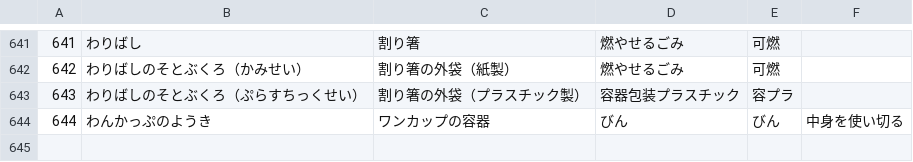
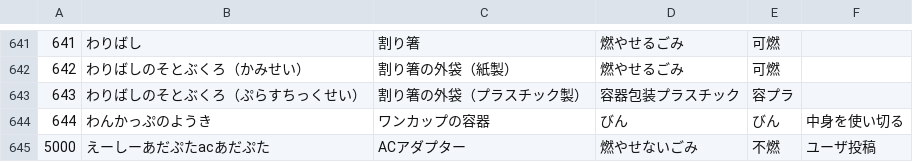
Before and after one commit to koike-moyashi/gomi_tsu_web, a CSV file: csv/tsu_gomi.ja.utf8.csv, drawn as a sheet; only a part is shown, gaps mark what is left out.

Commit message:
[add] ACアダプタ

```diff
--- a/csv/tsu_gomi.ja.utf8.csv
+++ b/csv/tsu_gomi.ja.utf8.csv
@@ -644 +644,2 @@
 644,わんかっぷのようき,ワンカップの容器,びん,びん,中身を使い切る
+5000,えーしーあだぷたacあだぷた,ACアダプター,燃やせないごみ,不燃,ユーザ投稿
```
